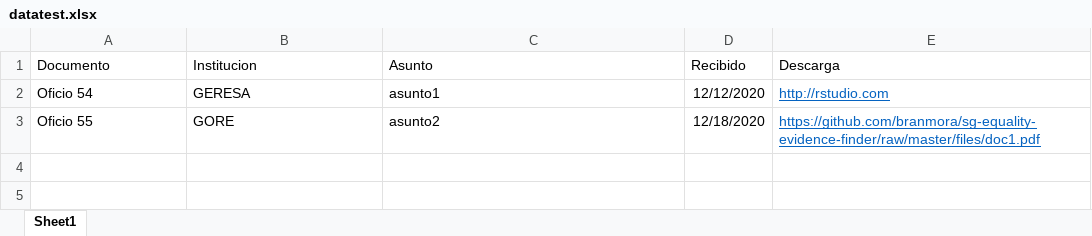
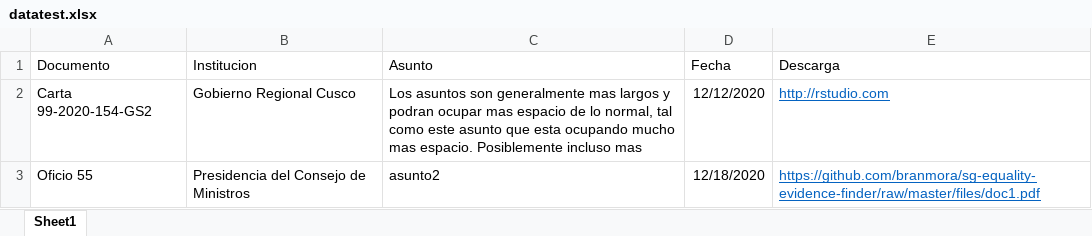
Before and after one commit to branmora/sg-equality-evidence-finder, an Excel workbook: files/datatest.xlsx, sheet Sheet1, drawn as a sheet; values as stored, in another font and other column widths than the file's, no borders; removed rows and columns are numbered as before the commit, all else as after; the diff names each change by its address in the sheet, - before the commit and + after, or states it on an @@ line.

Commit message:
UPDATE DATASET

```diff
--- a/files/datatest.xlsx (sheet Sheet1)
+++ b/files/datatest.xlsx (sheet Sheet1)
-D1: Recibido
+D1: Fecha
-row 2: Oficio 54 | GERESA | asunto1 | 12/12/2020 | http://rstudio.com
+row 2: Carta 99-2020-154-GS2 | Gobierno Regional Cusco | Los asuntos son generalmente mas largos y podran ocupar mas espacio de lo normal, tal como este asunto que esta ocupando mucho mas espacio. Posiblemente incluso mas | 12/12/2020 | http://rstudio.com
-B3 (Institucion): GORE
+B3 (Institucion): Presidencia del Consejo de Ministros
```
Also changed, not shown: 2 other files.
